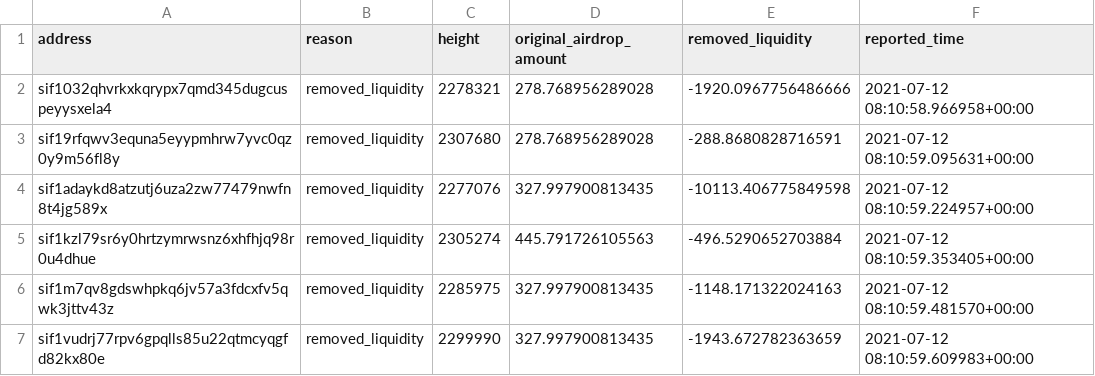
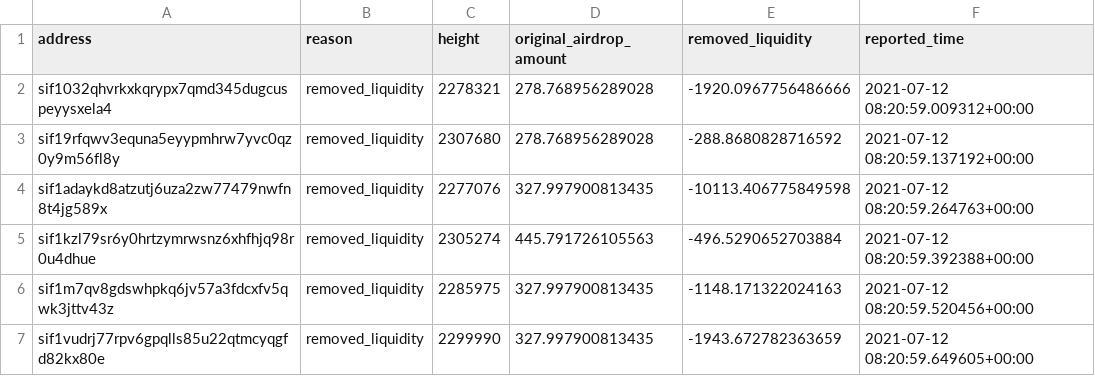
Before and after one commit to Sifchain/airdrop, a CSV file: extracts/permanently_dq_removed_liquidity.csv, drawn as a sheet.

```diff
--- a/extracts/permanently_dq_removed_liquidity.csv
+++ b/extracts/permanently_dq_removed_liquidity.csv
@@ -1,7 +1,7 @@
 address,reason,height,original_airdrop_amount,removed_liquidity,reported_time
-sif1032qhvrkxkqrypx7qmd345dugcuspeyysxela4,removed_liquidity,2278321,278.768956289028,-1920.0967756486666,2021-07-12 08:10:58.966958+00:00
-sif19rfqwv3equna5eyypmhrw7yvc0qz0y9m56fl8y,removed_liquidity,2307680,278.768956289028,-288.8680828716591,2021-07-12 08:10:59.095631+00:00
-sif1adaykd8atzutj6uza2zw77479nwfn8t4jg589x,removed_liquidity,2277076,327.997900813435,-10113.406775849598,2021-07-12 08:10:59.224957+00:00
-sif1kzl79sr6y0hrtzymrwsnz6xhfhjq98r0u4dhue,removed_liquidity,2305274,445.791726105563,-496.5290652703884,2021-07-12 08:10:59.353405+00:00
-sif1m7qv8gdswhpkq6jv57a3fdcxfv5qwk3jttv43z,removed_liquidity,2285975,327.997900813435,-1148.171322024163,2021-07-12 08:10:59.481570+00:00
-sif1vudrj77rpv6gpqlls85u22qtmcyqgfd82kx80e,removed_liquidity,2299990,327.997900813435,-1943.672782363659,2021-07-12 08:10:59.609983+00:00
+sif1032qhvrkxkqrypx7qmd345dugcuspeyysxela4,removed_liquidity,2278321,278.768956289028,-1920.0967756486666,2021-07-12 08:20:59.009312+00:00
+sif19rfqwv3equna5eyypmhrw7yvc0qz0y9m56fl8y,removed_liquidity,2307680,278.768956289028,-288.8680828716592,2021-07-12 08:20:59.137192+00:00
+sif1adaykd8atzutj6uza2zw77479nwfn8t4jg589x,removed_liquidity,2277076,327.997900813435,-10113.406775849598,2021-07-12 08:20:59.264763+00:00
+sif1kzl79sr6y0hrtzymrwsnz6xhfhjq98r0u4dhue,removed_liquidity,2305274,445.791726105563,-496.5290652703884,2021-07-12 08:20:59.392388+00:00
+sif1m7qv8gdswhpkq6jv57a3fdcxfv5qwk3jttv43z,removed_liquidity,2285975,327.997900813435,-1148.171322024163,2021-07-12 08:20:59.520456+00:00
+sif1vudrj77rpv6gpqlls85u22qtmcyqgfd82kx80e,removed_liquidity,2299990,327.997900813435,-1943.672782363659,2021-07-12 08:20:59.649605+00:00
```
Also changed, not shown: extracts/current_not_enough.csv, extracts/current_qualified.csv, 1 other file.
